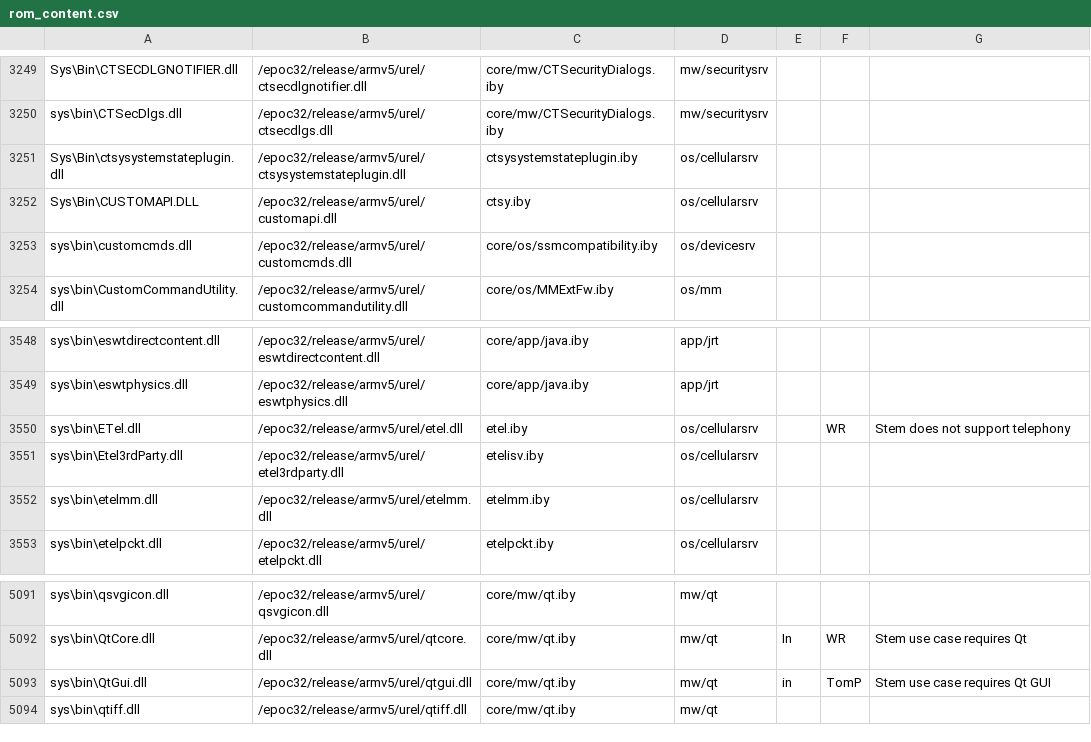
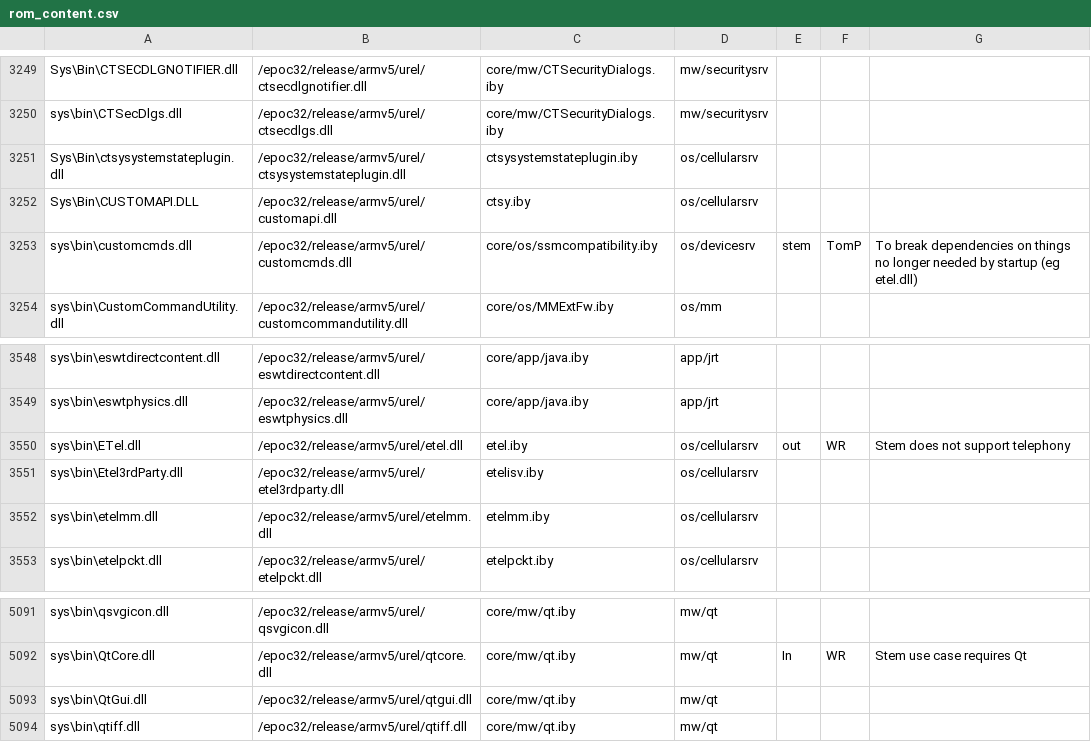
Before and after one commit to wannaphong/symbian-incubation-projects.fcl-stemkit, a CSV file: syborg_stem/rom_content.csv, drawn as a sheet; only a part is shown, gaps mark what is left out.

Commit message:
Remove dependency on etel.dll (and friends) from customcmds.dll and thus cut it from the ROM entirely

```diff
--- a/syborg_stem/rom_content.csv
+++ b/syborg_stem/rom_content.csv
@@ -3252,3 +3252,3 @@ Sys\Bin\ctsysystemstateplugin.dll,/epoc32/release/armv5/urel/ctsysystemstateplug
 Sys\Bin\CUSTOMAPI.DLL,/epoc32/release/armv5/urel/customapi.dll,ctsy.iby,os/cellularsrv,,,
-sys\bin\customcmds.dll,/epoc32/release/armv5/urel/customcmds.dll,core/os/ssmcompatibility.iby,os/devicesrv,,,
+sys\bin\customcmds.dll,/epoc32/release/armv5/urel/customcmds.dll,core/os/ssmcompatibility.iby,os/devicesrv,stem,TomP,To break dependencies on things no longer needed by startup (eg etel.dll)
 sys\bin\CustomCommandUtility.dll,/epoc32/release/armv5/urel/customcommandutility.dll,core/os/MMExtFw.iby,os/mm,,,
@@ -3549,3 +3549,3 @@ sys\bin\eswtdirectcontent.dll,/epoc32/release/armv5/urel/eswtdirectcontent.dll,c
 sys\bin\eswtphysics.dll,/epoc32/release/armv5/urel/eswtphysics.dll,core/app/java.iby,app/jrt,,,
-sys\bin\ETel.dll,/epoc32/release/armv5/urel/etel.dll,etel.iby,os/cellularsrv,,WR,Stem does not support telephony
+sys\bin\ETel.dll,/epoc32/release/armv5/urel/etel.dll,etel.iby,os/cellularsrv,out,WR,Stem does not support telephony
 sys\bin\Etel3rdParty.dll,/epoc32/release/armv5/urel/etel3rdparty.dll,etelisv.iby,os/cellularsrv,,,
@@ -5092,3 +5092,3 @@ sys\bin\qsvgicon.dll,/epoc32/release/armv5/urel/qsvgicon.dll,core/mw/qt.iby,mw/q
 sys\bin\QtCore.dll,/epoc32/release/armv5/urel/qtcore.dll,core/mw/qt.iby,mw/qt,In,WR,Stem use case requires Qt
-sys\bin\QtGui.dll,/epoc32/release/armv5/urel/qtgui.dll,core/mw/qt.iby,mw/qt,in,TomP,Stem use case requires Qt GUI
+sys\bin\QtGui.dll,/epoc32/release/armv5/urel/qtgui.dll,core/mw/qt.iby,mw/qt,,,
 sys\bin\qtiff.dll,/epoc32/release/armv5/urel/qtiff.dll,core/mw/qt.iby,mw/qt,,,
```
Also changed, not shown: 6 other files.
